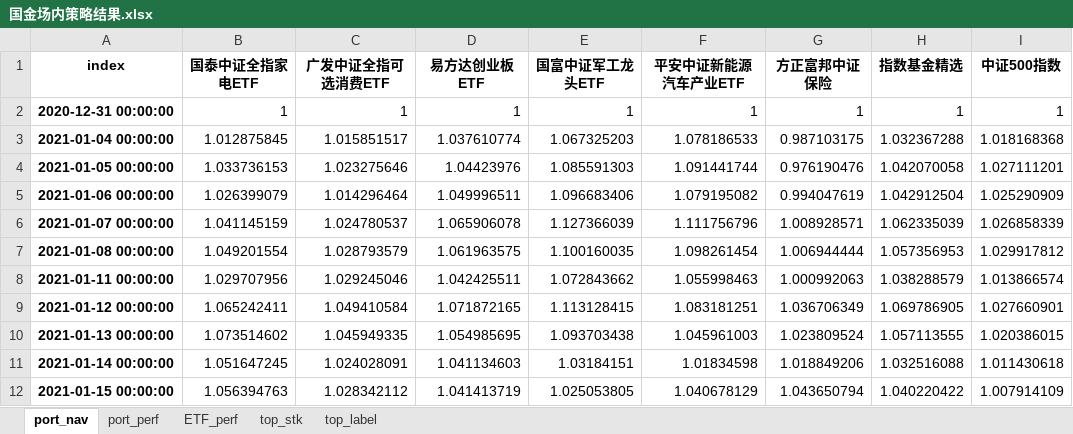
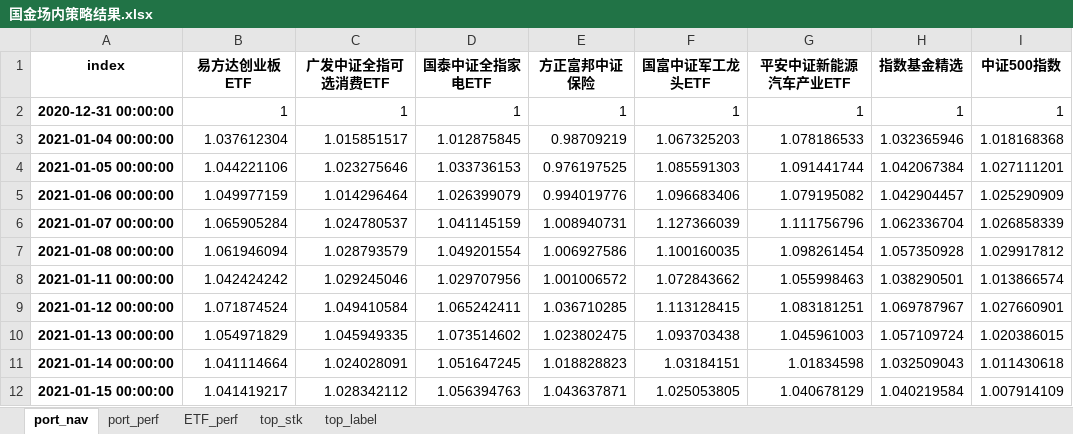
Before and after one commit to KEYAN527/QI, an Excel workbook: data/strategies/国金场内策略结果.xlsx, sheet port_nav, drawn as a sheet; only a part is shown; values as stored, in another font and other column widths than the file's, no borders; removed rows and columns are numbered as before the commit, all else as after; the diff covers the shown part only; the diff names each change by its address in the sheet, - before the commit and + after, or states it on an @@ line.

```diff
--- a/data/strategies/国金场内策略结果.xlsx (sheet port_nav)
+++ b/data/strategies/国金场内策略结果.xlsx (sheet port_nav)
+column E (方正富邦中证保险), rows 2-12: 1 | 0.98709219 | 0.976197525 | 0.994019776 | 1.008940731 | 1.006927586 | 1.001006572 | 1.036710285 | 1.023802475 | 1.018828823 | 1.043637871
-column G (方正富邦中证保险), rows 2-12: 1 | 0.987103175 | 0.976190476 | 0.994047619 | 1.008928571 | 1.006944444 | 1.000992063 | 1.036706349 | 1.023809524 | 1.018849206 | 1.043650794
-B1: 国泰中证全指家电ETF
+B1: 易方达创业板ETF
-D1: 易方达创业板ETF
+D1: 国泰中证全指家电ETF
-B3 (易方达创业板ETF): 1.012875845
+B3 (易方达创业板ETF): 1.037612304
-D3 (国泰中证全指家电ETF): 1.037610774
+D3 (国泰中证全指家电ETF): 1.012875845
-H3 (指数基金精选): 1.032367288
+H3 (指数基金精选): 1.032365946
-B4 (易方达创业板ETF): 1.033736153
+B4 (易方达创业板ETF): 1.044221106
-D4 (国泰中证全指家电ETF): 1.04423976
+D4 (国泰中证全指家电ETF): 1.033736153
-H4 (指数基金精选): 1.042070058
+H4 (指数基金精选): 1.042067384
-B5 (易方达创业板ETF): 1.026399079
+B5 (易方达创业板ETF): 1.049977159
-D5 (国泰中证全指家电ETF): 1.049996511
+D5 (国泰中证全指家电ETF): 1.026399079
-H5 (指数基金精选): 1.042912504
+H5 (指数基金精选): 1.042904457
-B6 (易方达创业板ETF): 1.041145159
+B6 (易方达创业板ETF): 1.065905284
-D6 (国泰中证全指家电ETF): 1.065906078
+D6 (国泰中证全指家电ETF): 1.041145159
-H6 (指数基金精选): 1.062335039
+H6 (指数基金精选): 1.062336704
-B7 (易方达创业板ETF): 1.049201554
+B7 (易方达创业板ETF): 1.061946094
-D7 (国泰中证全指家电ETF): 1.061963575
+D7 (国泰中证全指家电ETF): 1.049201554
-H7 (指数基金精选): 1.057356953
+H7 (指数基金精选): 1.057350928
-B8 (易方达创业板ETF): 1.029707956
+B8 (易方达创业板ETF): 1.042424242
-D8 (国泰中证全指家电ETF): 1.042425511
+D8 (国泰中证全指家电ETF): 1.029707956
-H8 (指数基金精选): 1.038288579
+H8 (指数基金精选): 1.038290501
-B9 (易方达创业板ETF): 1.065242411
+B9 (易方达创业板ETF): 1.071874524
-D9 (国泰中证全指家电ETF): 1.071872165
+D9 (国泰中证全指家电ETF): 1.065242411
-H9 (指数基金精选): 1.069786905
+H9 (指数基金精选): 1.069787967
-B10 (易方达创业板ETF): 1.073514602
+B10 (易方达创业板ETF): 1.054971829
-D10 (国泰中证全指家电ETF): 1.054985695
+D10 (国泰中证全指家电ETF): 1.073514602
-H10 (指数基金精选): 1.057113555
+H10 (指数基金精选): 1.057109724
-B11 (易方达创业板ETF): 1.051647245
+B11 (易方达创业板ETF): 1.041114664
-D11 (国泰中证全指家电ETF): 1.041134603
+D11 (国泰中证全指家电ETF): 1.051647245
-H11 (指数基金精选): 1.032516088
+H11 (指数基金精选): 1.032509043
-B12 (易方达创业板ETF): 1.056394763
+B12 (易方达创业板ETF): 1.041419217
-D12 (国泰中证全指家电ETF): 1.041413719
+D12 (国泰中证全指家电ETF): 1.056394763
-H12 (指数基金精选): 1.040220422
+H12 (指数基金精选): 1.040219584
```
Also changed, not shown: 9 added rows and 323 edited cells elsewhere in this sheet, sheet ETF_perf, sheet top_stk, sheet top_label, sheet port_perf, data/strategies/东方场外策略结果.xlsx, data/strategies/中信建投场内策略结果.xlsx, 47 other files.
